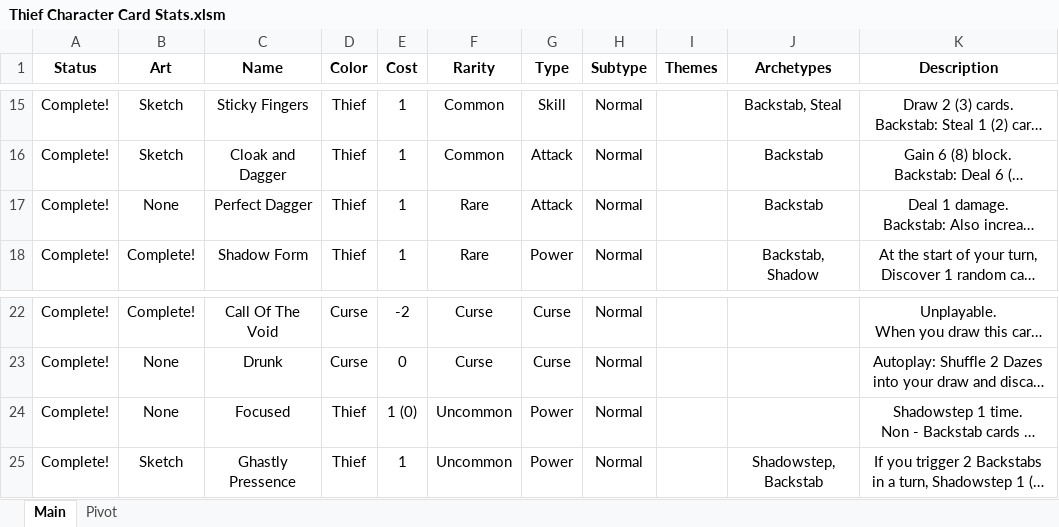
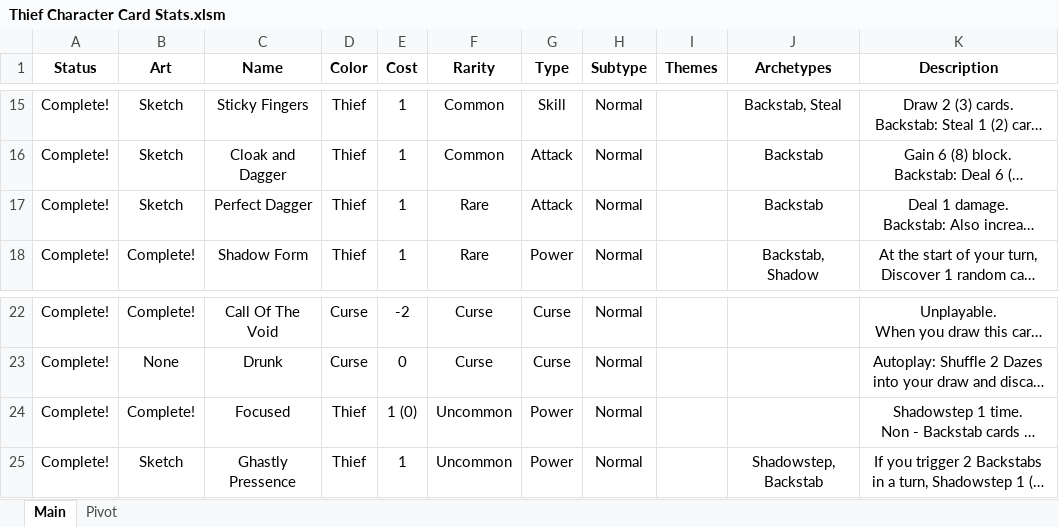
Before and after one commit to Gremious/StS-TheThiefMod, an Excel workbook: Thief Character Card Stats.xlsm, sheet Main, drawn as a sheet; only a part is shown, gaps mark what is left out; long unchanged cells end in …; values as stored, in another font and other column widths than the file's, no borders; conditional formats not drawn; the diff names each change by its address in the sheet, - before the commit and + after, or states it on an @@ line.

```diff
--- a/Thief Character Card Stats.xlsm (sheet Main)
+++ b/Thief Character Card Stats.xlsm (sheet Main)
-B17 (Art): None
+B17 (Art): Sketch
-B24 (Art): None
+B24 (Art): Complete!
```
Also changed, not shown: 13 other files.
